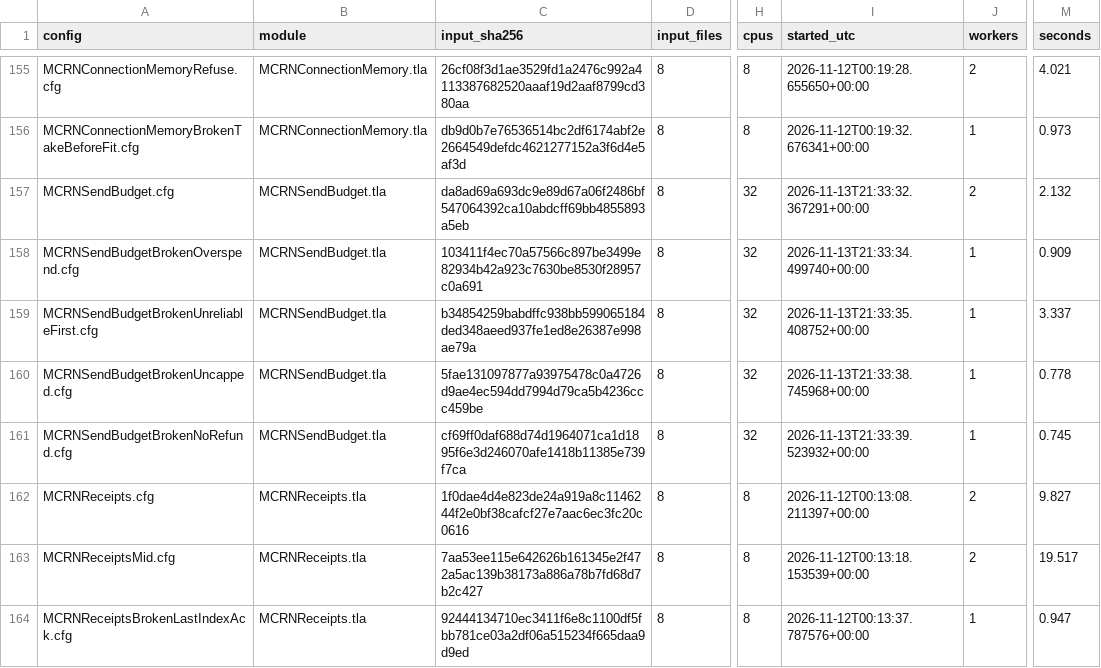
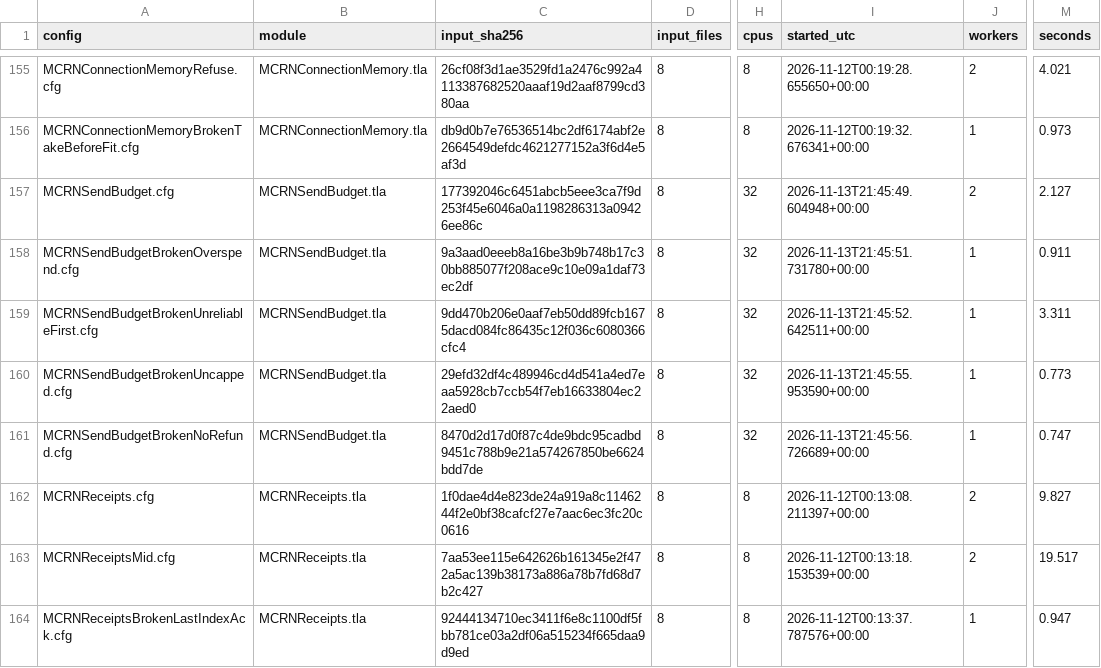
Before and after one commit to mas-bandwidth/rocketnet, a TSV file: proofs/tla/RUNS.tsv, drawn as a sheet; only a part is shown, gaps mark what is left out; the diff names each change by its address in the sheet, - before the commit and + after, or states it on an @@ line.

```diff
--- a/proofs/tla/RUNS.tsv
+++ b/proofs/tla/RUNS.tsv
-C157 (input_sha256): da8ad69a693dc9e89d67a06f2486bf547064392ca10abdcff69bb4855893a5eb
+C157 (input_sha256): 177392046c6451abcb5eee3ca7f9d253f45e6046a0a1198286313a09426ee86c
-I157 (started_utc): 2026-11-13T21:33:32.367291+00:00
+I157 (started_utc): 2026-11-13T21:45:49.604948+00:00
-M157 (seconds): 2.132
+M157 (seconds): 2.127
-C158 (input_sha256): 103411f4ec70a57566c897be3499e82934b42a923c7630be8530f28957c0a691
+C158 (input_sha256): 9a3aad0eeeb8a16be3b9b748b17c30bb885077f208ace9c10e09a1daf73ec2df
-I158 (started_utc): 2026-11-13T21:33:34.499740+00:00
+I158 (started_utc): 2026-11-13T21:45:51.731780+00:00
-M158 (seconds): 0.909
+M158 (seconds): 0.911
-C159 (input_sha256): b34854259babdffc938bb599065184ded348aeed937fe1ed8e26387e998ae79a
+C159 (input_sha256): 9dd470b206e0aaf7eb50dd89fcb1675dacd084fc86435c12f036c6080366cfc4
-I159 (started_utc): 2026-11-13T21:33:35.408752+00:00
+I159 (started_utc): 2026-11-13T21:45:52.642511+00:00
-M159 (seconds): 3.337
+M159 (seconds): 3.311
-C160 (input_sha256): 5fae131097877a93975478c0a4726d9ae4ec594dd7994d79ca5b4236ccc459be
+C160 (input_sha256): 29efd32df4c489946cd4d541a4ed7eaa5928cb7ccb54f7eb16633804ec22aed0
-I160 (started_utc): 2026-11-13T21:33:38.745968+00:00
+I160 (started_utc): 2026-11-13T21:45:55.953590+00:00
-M160 (seconds): 0.778
+M160 (seconds): 0.773
-C161 (input_sha256): cf69ff0daf688d74d1964071ca1d1895f6e3d246070afe1418b11385e739f7ca
+C161 (input_sha256): 8470d2d17d0f87c4de9bdc95cadbd9451c788b9e21a574267850be6624bdd7de
-I161 (started_utc): 2026-11-13T21:33:39.523932+00:00
+I161 (started_utc): 2026-11-13T21:45:56.726689+00:00
-M161 (seconds): 0.745
+M161 (seconds): 0.747
```
Also changed, not shown: 2 other files.
